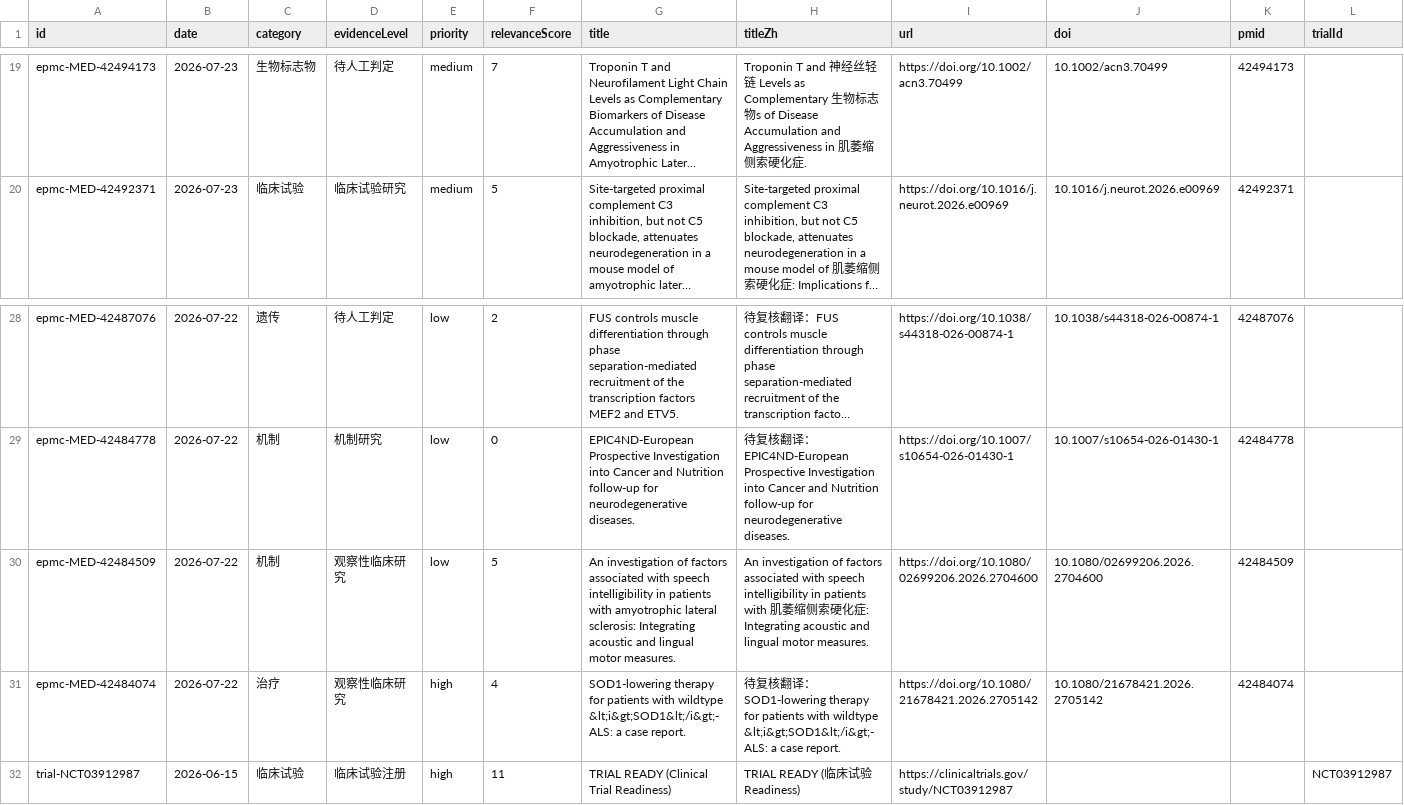
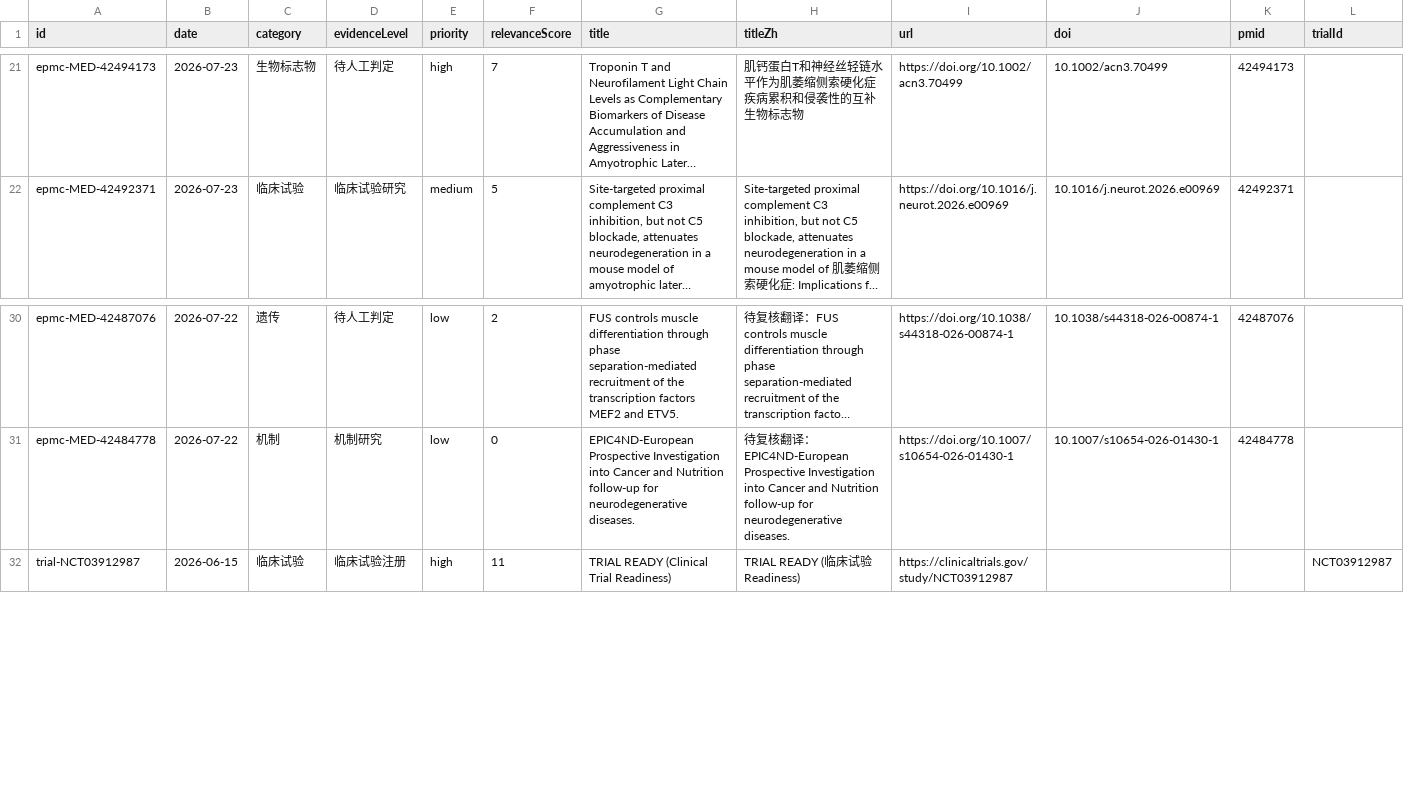
Before and after one commit to DY-bucm/als-research-site, a CSV file: exports/items.csv, drawn as a sheet; only a part is shown, gaps mark what is left out; long unchanged cells end in …; removed rows and columns are numbered as before the commit, all else as after; the diff covers the shown part only; the diff names each change by its address in the sheet, - before the commit and + after, or states it on an @@ line.

```diff
--- a/exports/items.csv
+++ b/exports/items.csv
-E21 (priority): medium
+E21 (priority): high
-H21 (titleZh): Troponin T and 神经丝轻链 Levels as Complementary 生物标志物s of Disease Accumulation and Aggressiveness in 肌萎缩侧索硬化症.
+H21 (titleZh): 肌钙蛋白T和神经丝轻链水平作为肌萎缩侧索硬化症疾病累积和侵袭性的互补生物标志物
-row 30: epmc-MED-42484509 | 2026-07-22 | 机制 | 观察性临床研究 | low | 5 | An investigation of factors associated with speech intelligibility in patients with amyotrophic lateral sclerosis: Integrating acoustic and lingual motor measures. | An investigation of factors associated with speech intelligibility in patients with 肌萎缩侧索硬化症: Integrating acoustic and lingual motor measures. | https://doi.org/10.1080/02699206.2026.2704600 | 10.1080/02699206.2026.2704600 | 42484509
-row 31: epmc-MED-42484074 | 2026-07-22 | 治疗 | 观察性临床研究 | high | 4 | SOD1-lowering therapy for patients with wildtype &lt;i&gt;SOD1&lt;/i&gt;-ALS: a case report. | 待复核翻译：SOD1-lowering therapy for patients with wildtype &lt;i&gt;SOD1&lt;/i&gt;-ALS: a case report. | https://doi.org/10.1080/21678421.2026.2705142 | 10.1080/21678421.2026.2705142 | 42484074
```
Also changed, not shown: 2 added rows and 46 edited cells elsewhere in this file, 9 other files.
